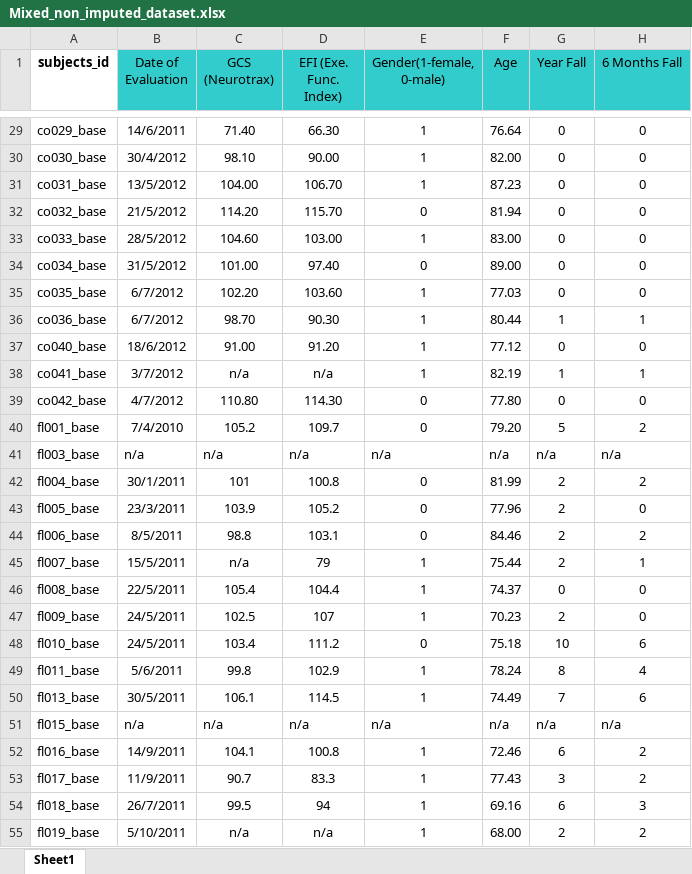
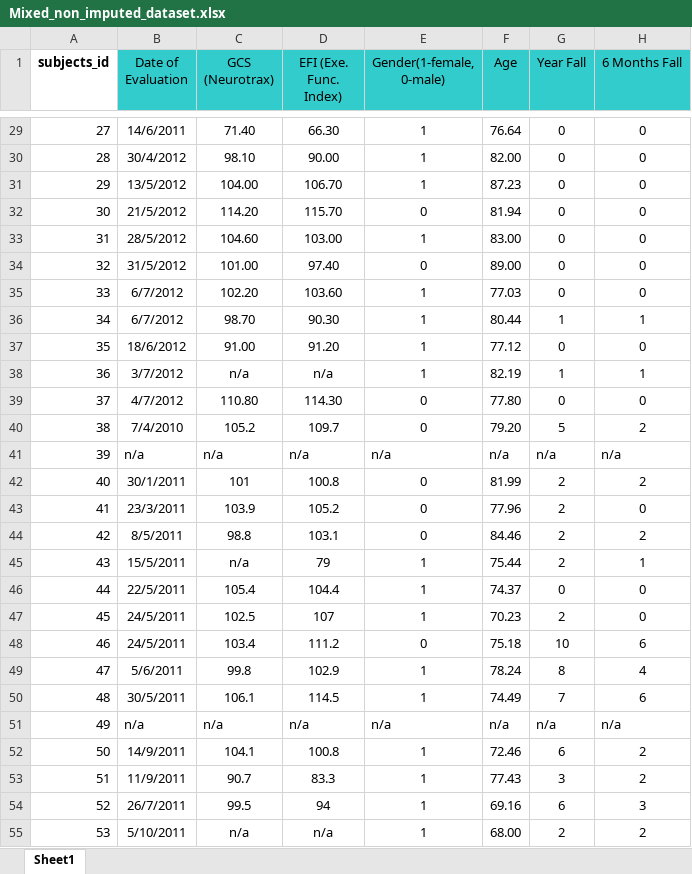
Before and after one commit to spyrosviz/Elderly-Falls-Prediction, an Excel workbook: Fallers_Prediction_Code/Mixed_non_imputed_dataset.xlsx, sheet Sheet1, drawn as a sheet; only a part is shown, gaps mark what is left out; values as stored, in another font and other column widths than the file's, no borders; charts and pictures not drawn; the diff covers the shown part only; the diff names each change by its address in the sheet, - before the commit and + after, or states it on an @@ line.

```diff
--- a/Fallers_Prediction_Code/Mixed_non_imputed_dataset.xlsx (sheet Sheet1)
+++ b/Fallers_Prediction_Code/Mixed_non_imputed_dataset.xlsx (sheet Sheet1)
-A29 (subjects_id): co029_base
+A29 (subjects_id): 27
-A30 (subjects_id): co030_base
+A30 (subjects_id): 28
-A31 (subjects_id): co031_base
+A31 (subjects_id): 29
-A32 (subjects_id): co032_base
+A32 (subjects_id): 30
-A33 (subjects_id): co033_base
+A33 (subjects_id): 31
-A34 (subjects_id): co034_base
+A34 (subjects_id): 32
-A35 (subjects_id): co035_base
+A35 (subjects_id): 33
-A36 (subjects_id): co036_base
+A36 (subjects_id): 34
-A37 (subjects_id): co040_base
+A37 (subjects_id): 35
-A38 (subjects_id): co041_base
+A38 (subjects_id): 36
-A39 (subjects_id): co042_base
+A39 (subjects_id): 37
-A40 (subjects_id): fl001_base
+A40 (subjects_id): 38
-A41 (subjects_id): fl003_base
+A41 (subjects_id): 39
-A42 (subjects_id): fl004_base
+A42 (subjects_id): 40
-A43 (subjects_id): fl005_base
+A43 (subjects_id): 41
-A44 (subjects_id): fl006_base
+A44 (subjects_id): 42
-A45 (subjects_id): fl007_base
+A45 (subjects_id): 43
-A46 (subjects_id): fl008_base
+A46 (subjects_id): 44
-A47 (subjects_id): fl009_base
+A47 (subjects_id): 45
-A48 (subjects_id): fl010_base
+A48 (subjects_id): 46
-A49 (subjects_id): fl011_base
+A49 (subjects_id): 47
-A50 (subjects_id): fl013_base
+A50 (subjects_id): 48
-A51 (subjects_id): fl015_base
+A51 (subjects_id): 49
-A52 (subjects_id): fl016_base
+A52 (subjects_id): 50
-A53 (subjects_id): fl017_base
+A53 (subjects_id): 51
-A54 (subjects_id): fl018_base
+A54 (subjects_id): 52
-A55 (subjects_id): fl019_base
+A55 (subjects_id): 53
```
Also changed, not shown: 46 edited cells elsewhere in this sheet, charts or pictures.
